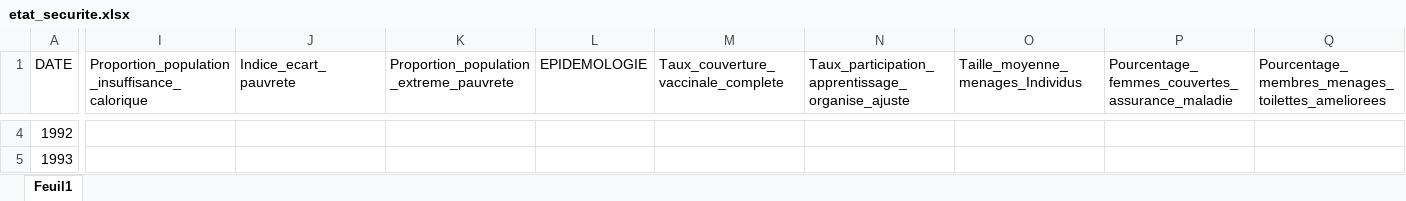
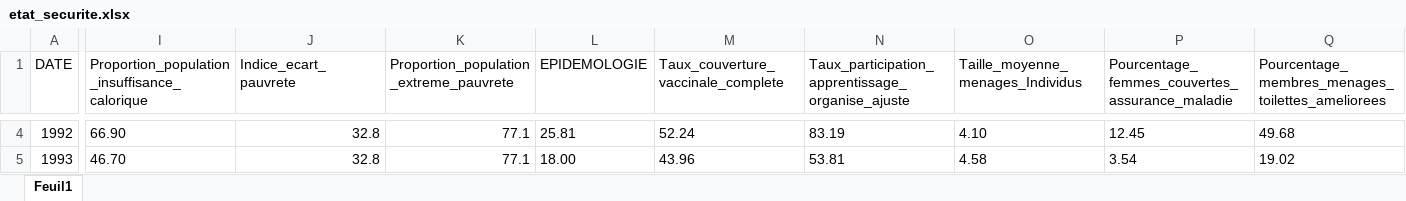
Before and after one commit to RosaElysabeth/modeleprediction, an Excel workbook: etat_securite.xlsx, sheet Feuil1, drawn as a sheet; only a part is shown, gaps mark what is left out; values as stored, in another font and other column widths than the file's, no borders; the diff covers the shown part only; the diff names each change by its address in the sheet, - before the commit and + after, or states it on an @@ line.

```diff
--- a/etat_securite.xlsx (sheet Feuil1)
+++ b/etat_securite.xlsx (sheet Feuil1)
-I4: (empty)
+I4: 66.90
-J4:J5 (Indice_ecart_pauvrete): (empty)
+J4:J5 (Indice_ecart_pauvrete): 32.8
-K4:K5: (empty)
+K4:K5: 77.1
-L4 (EPIDEMOLOGIE): (empty)
+L4 (EPIDEMOLOGIE): 25.81
-M4: (empty)
+M4: 52.24
-N4: (empty)
+N4: 83.19
-O4 (Taille_moyenne_menages_Individus): (empty)
+O4 (Taille_moyenne_menages_Individus): 4.10
-P4: (empty)
+P4: 12.45
-Q4: (empty)
+Q4: 49.68
-I5: (empty)
+I5: 46.70
-L5 (EPIDEMOLOGIE): (empty)
+L5 (EPIDEMOLOGIE): 18.00
-M5: (empty)
+M5: 43.96
-N5: (empty)
+N5: 53.81
-O5 (Taille_moyenne_menages_Individus): (empty)
+O5 (Taille_moyenne_menages_Individus): 4.58
-P5: (empty)
+P5: 3.54
-Q5: (empty)
+Q5: 19.02
```
Also changed, not shown: 448 edited cells elsewhere in this sheet.
